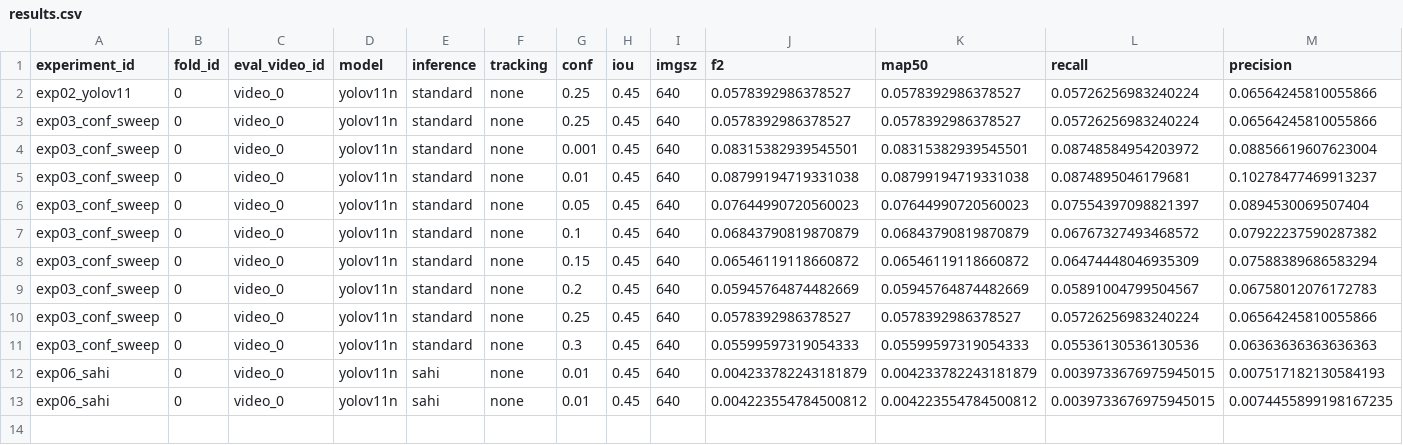
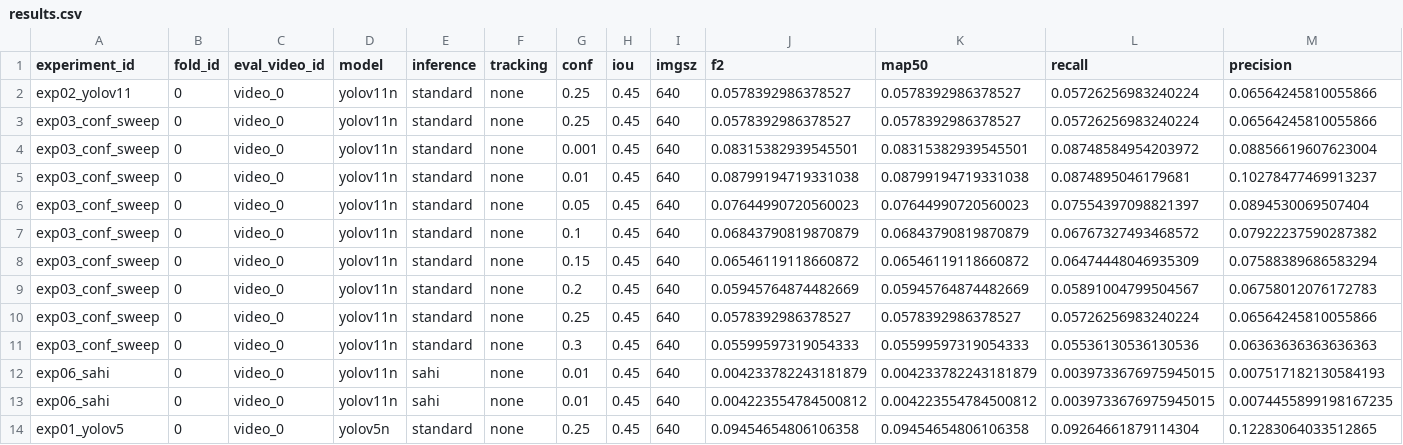
Before and after one commit to henrik392/ml-project-group, a CSV file: outputs/metrics/results.csv, drawn as a sheet; only a part is shown; rows hold the shown columns only; the diff names each change by its address in the sheet, - before the commit and + after, or states it on an @@ line.

Commit message:
Yolo5 result

```diff
--- a/outputs/metrics/results.csv
+++ b/outputs/metrics/results.csv
+row 14: exp01_yolov5 | 0 | video_0 | yolov5n | standard | none | 0.25 | 0.45 | 640 | 0.09454654806106358 | 0.09454654806106358 | 0.09264661879114304 | 0.12283064033512865
```
